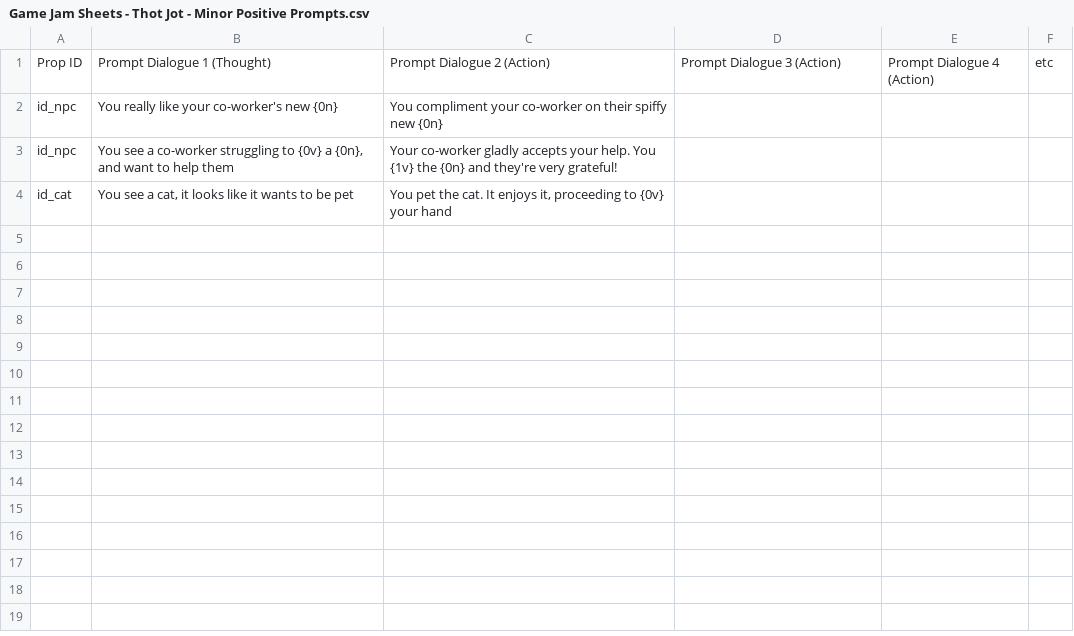
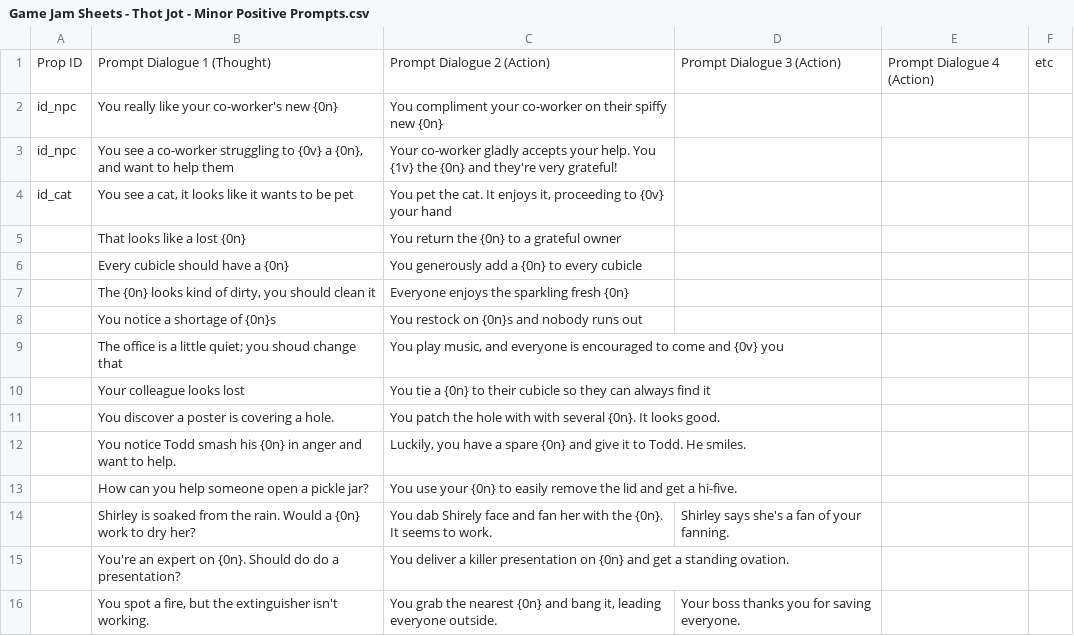
Before and after one commit to ArtfulJW/GGJ2024_UltimateGameJamGang, a CSV file: CSV/Game Jam Sheets - Thot Jot - Minor Positive Prompts.csv, drawn as a sheet; the diff names each change by its address in the sheet, - before the commit and + after, or states it on an @@ line.

```diff
--- a/CSV/Game Jam Sheets - Thot Jot - Minor Positive Prompts.csv
+++ b/CSV/Game Jam Sheets - Thot Jot - Minor Positive Prompts.csv
+row 5:  | That looks like a lost {0n} | You return the {0n} to a grateful owner
+row 6:  | Every cubicle should have a {0n} | You generously add a {0n} to every cubicle
+row 7:  | The {0n} looks kind of dirty, you should clean it | Everyone enjoys the sparkling fresh {0n}
+row 8:  | You notice a shortage of {0n}s | You restock on {0n}s and nobody runs out
+row 9:  | The office is a little quiet; you shoud change that | You play music, and everyone is encouraged to come and {0v} you
+row 10:  | Your colleague looks lost | You tie a {0n} to their cubicle so they can always find it
+row 11:  | You discover a poster is covering a hole. | You patch the hole with with several {0n}. It looks good.
+row 12:  | You notice Todd smash his {0n} in anger and want to help. | Luckily, you have a spare {0n} and give it to Todd. He smiles.
+row 13:  | How can you help someone open a pickle jar? | You use your {0n} to easily remove the lid and get a hi-five.
+row 14:  | Shirley is soaked from the rain. Would a {0n} work to dry her? | You dab Shirely face and fan her with the {0n}. It seems to work. | Shirley says she's a fan of your fanning.
+row 15:  | You're an expert on {0n}. Should do do a presentation? | You deliver a killer presentation on {0n} and get a standing ovation.
+row 16:  | You spot a fire, but the extinguisher isn't working. | You grab the nearest {0n} and bang it, leading everyone outside. | Your boss thanks you for saving everyone.
```
Also changed, not shown: CSV/Game Jam Sheets - Thot Jot - Major Negative Prompts.csv, CSV/Game Jam Sheets - Thot Jot - Nouns.csv, 25 other files.
